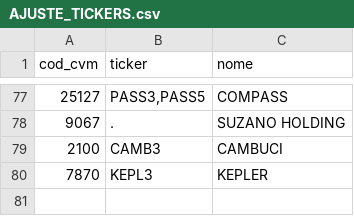
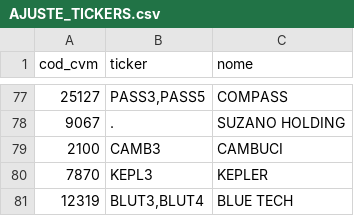
Before and after one commit to renatosts/AnaliseFundamentalista, a CSV file: AJUSTE_TICKERS.csv, drawn as a sheet; only a part is shown, gaps mark what is left out; the diff names each change by its address in the sheet, - before the commit and + after, or states it on an @@ line.

Commit message:
Tickers

```diff
--- a/AJUSTE_TICKERS.csv
+++ b/AJUSTE_TICKERS.csv
+row 81: 12319 | BLUT3,BLUT4 | BLUE TECH
```
